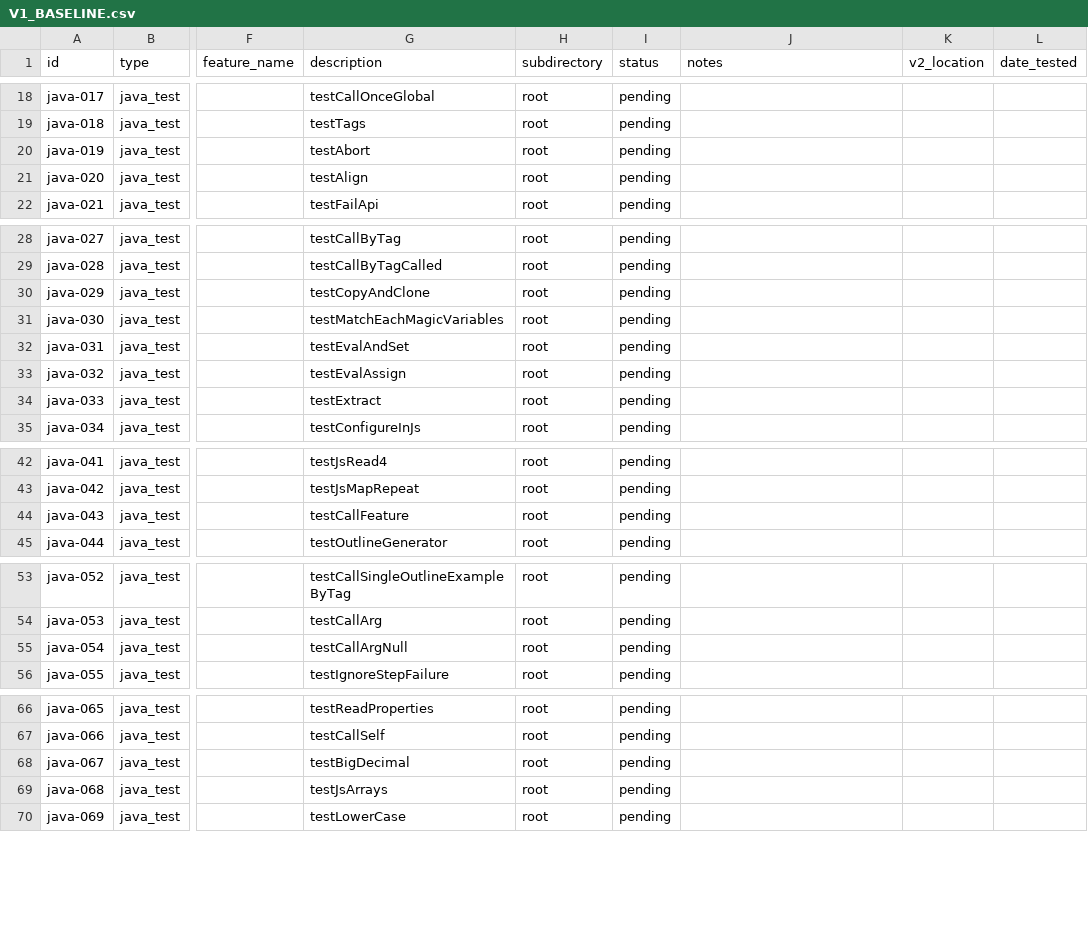
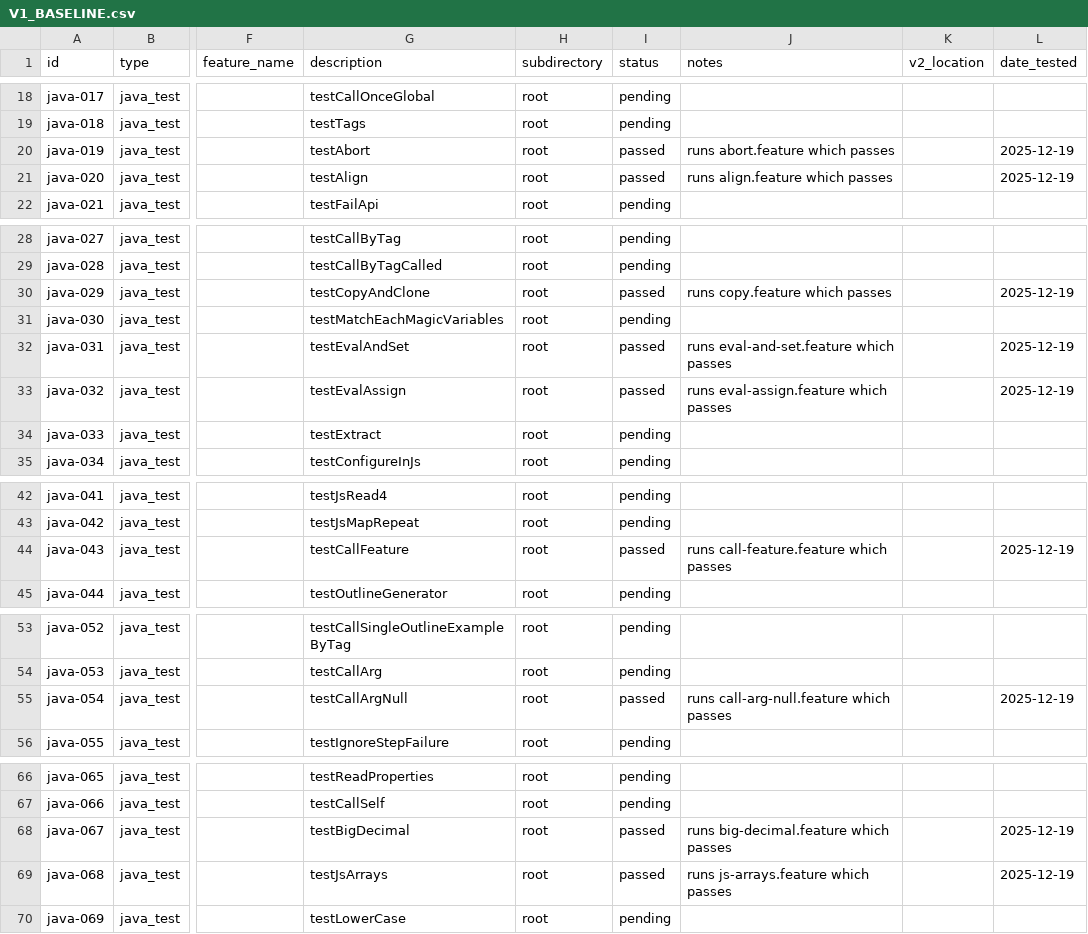
Before and after one commit to karatelabs/karate-v2, a CSV file: docs/V1_BASELINE.csv, drawn as a sheet; only a part is shown, gaps mark what is left out; the diff names each change by its address in the sheet, - before the commit and + after, or states it on an @@ line.

```diff
--- a/docs/V1_BASELINE.csv
+++ b/docs/V1_BASELINE.csv
-I20:I21 (status): pending
+I20:I21 (status): passed
-J20 (notes): (empty)
+J20 (notes): runs abort.feature which passes
-L20:L21 (date_tested): (empty)
+L20:L21 (date_tested): 2025-12-19
-J21 (notes): (empty)
+J21 (notes): runs align.feature which passes
-I30 (status): pending
+I30 (status): passed
-J30 (notes): (empty)
+J30 (notes): runs copy.feature which passes
-L30 (date_tested): (empty)
+L30 (date_tested): 2025-12-19
-I32:I33 (status): pending
+I32:I33 (status): passed
-J32 (notes): (empty)
+J32 (notes): runs eval-and-set.feature which passes
-L32:L33 (date_tested): (empty)
+L32:L33 (date_tested): 2025-12-19
-J33 (notes): (empty)
+J33 (notes): runs eval-assign.feature which passes
-I44 (status): pending
+I44 (status): passed
-J44 (notes): (empty)
+J44 (notes): runs call-feature.feature which passes
-L44 (date_tested): (empty)
+L44 (date_tested): 2025-12-19
-I55 (status): pending
+I55 (status): passed
-J55 (notes): (empty)
+J55 (notes): runs call-arg-null.feature which passes
-L55 (date_tested): (empty)
+L55 (date_tested): 2025-12-19
-I68:I69 (status): pending
+I68:I69 (status): passed
-J68 (notes): (empty)
+J68 (notes): runs big-decimal.feature which passes
-L68:L69 (date_tested): (empty)
+L68:L69 (date_tested): 2025-12-19
-J69 (notes): (empty)
+J69 (notes): runs js-arrays.feature which passes
```
Also changed, not shown: 1 other file.
